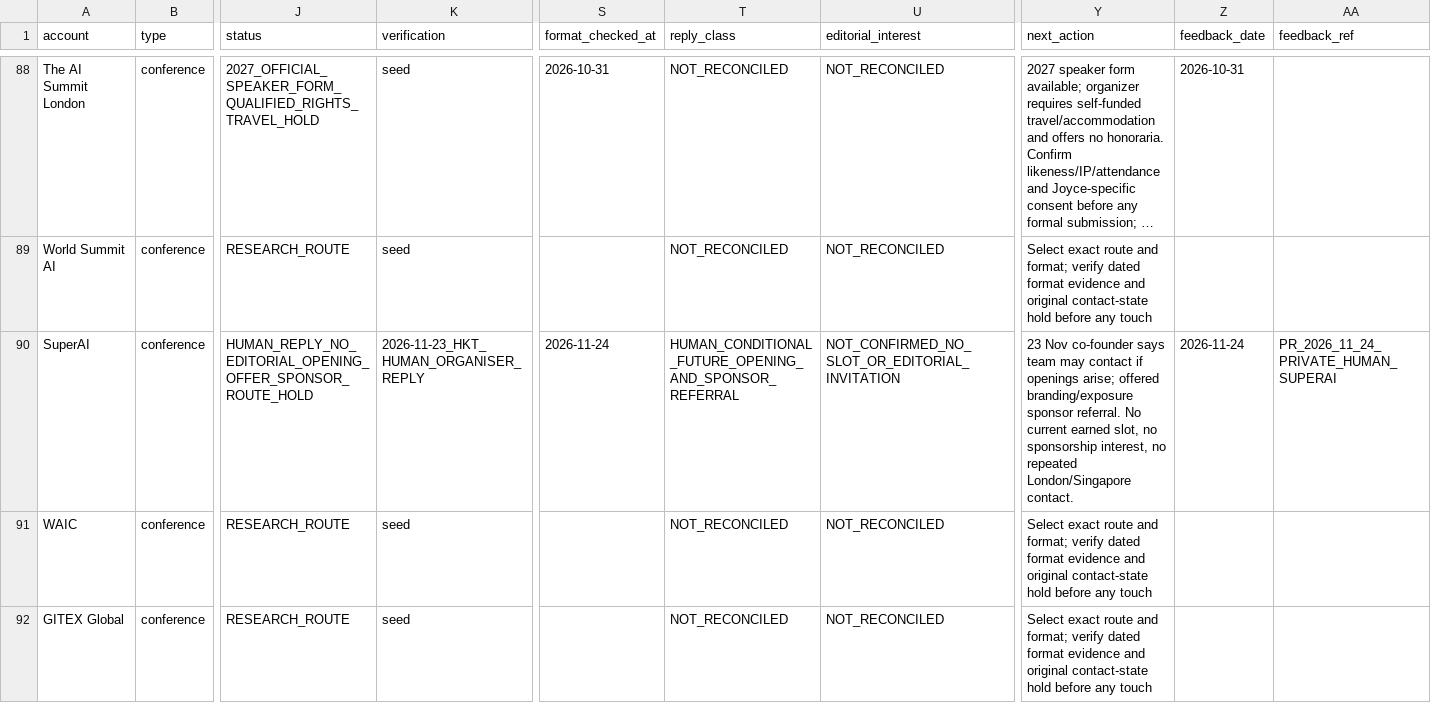
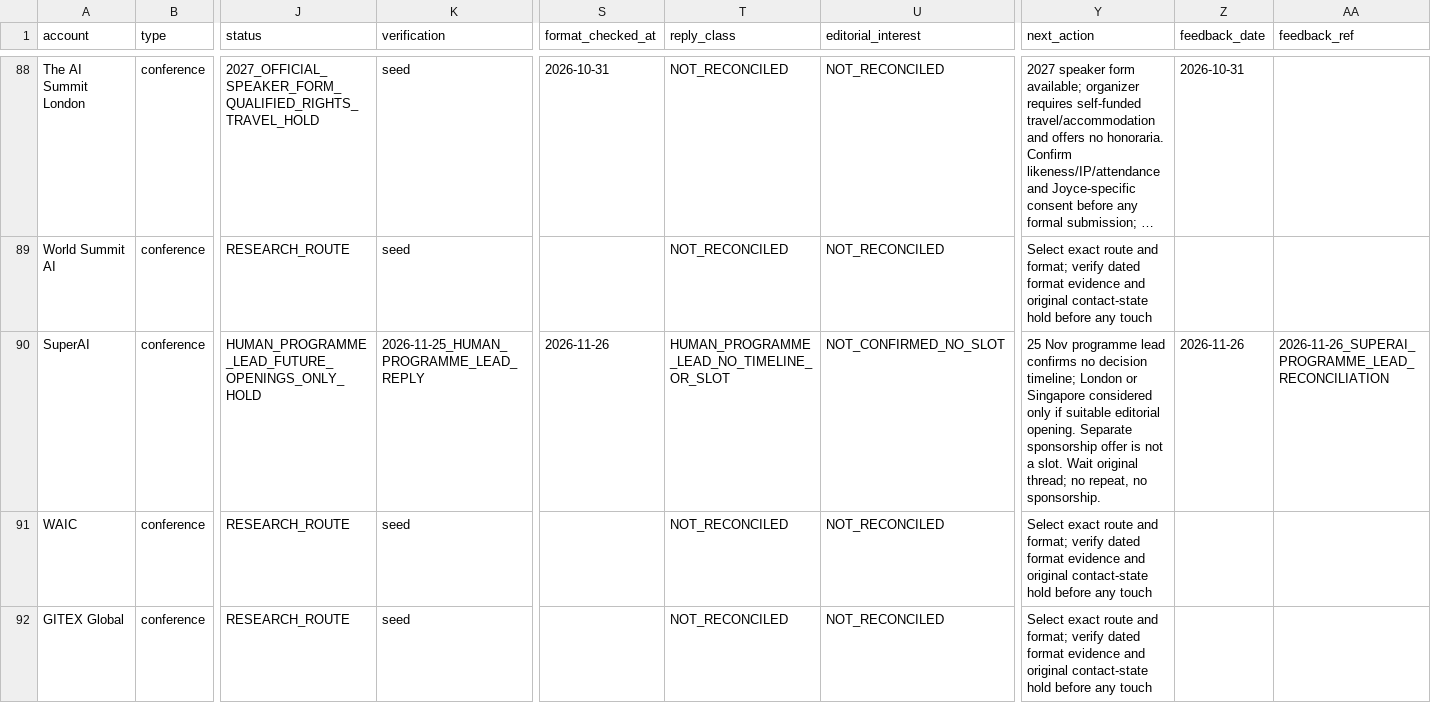
Before and after one commit to minyajing-rgb/ggc-global, a CSV file: pr/authority-engine/PR_TARGET_GRAPH.csv, drawn as a sheet; only a part is shown, gaps mark what is left out; long unchanged cells end in …; the diff covers the shown part only; the diff names each change by its address in the sheet, - before the commit and + after, or states it on an @@ line.

Commit message:
PR 2026-11-26: reconcile read-only speaker routes and prior evidence

```diff
--- a/pr/authority-engine/PR_TARGET_GRAPH.csv
+++ b/pr/authority-engine/PR_TARGET_GRAPH.csv
-J90 (status): HUMAN_REPLY_NO_EDITORIAL_OPENING_OFFER_SPONSOR_ROUTE_HOLD
+J90 (status): HUMAN_PROGRAMME_LEAD_FUTURE_OPENINGS_ONLY_HOLD
-K90 (verification): 2026-11-23_HKT_HUMAN_ORGANISER_REPLY
+K90 (verification): 2026-11-25_HUMAN_PROGRAMME_LEAD_REPLY
-S90 (format_checked_at): 2026-11-24
+S90 (format_checked_at): 2026-11-26
-T90 (reply_class): HUMAN_CONDITIONAL_FUTURE_OPENING_AND_SPONSOR_REFERRAL
+T90 (reply_class): HUMAN_PROGRAMME_LEAD_NO_TIMELINE_OR_SLOT
-U90 (editorial_interest): NOT_CONFIRMED_NO_SLOT_OR_EDITORIAL_INVITATION
+U90 (editorial_interest): NOT_CONFIRMED_NO_SLOT
-Y90 (next_action): 23 Nov co-founder says team may contact if openings arise; offered branding/exposure sponsor referral. No current earned slot, no sponsorship interest, no repeated London/Singapore contact.
+Y90 (next_action): 25 Nov programme lead confirms no decision timeline; London or Singapore considered only if suitable editorial opening. Separate sponsorship offer is not a slot. Wait original thread; no repeat, no sponsorship.
-Z90 (feedback_date): 2026-11-24
+Z90 (feedback_date): 2026-11-26
-AA90 (feedback_ref): PR_2026_11_24_PRIVATE_HUMAN_SUPERAI
+AA90 (feedback_ref): 2026-11-26_SUPERAI_PROGRAMME_LEAD_RECONCILIATION
```
Also changed, not shown: 4 edited cells elsewhere in this file.
